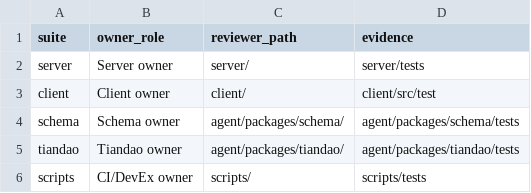
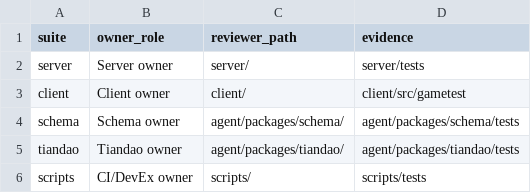
Before and after one commit to Kizunad/Bong, a TSV file: scripts/test-all-owners.tsv, drawn as a sheet.

```diff
--- a/scripts/test-all-owners.tsv
+++ b/scripts/test-all-owners.tsv
@@ -2,3 +2,3 @@ suite	owner_role	reviewer_path	evidence
 server	Server owner	server/	server/tests
-client	Client owner	client/	client/src/test
+client	Client owner	client/	client/src/gametest
 schema	Schema owner	agent/packages/schema/	agent/packages/schema/tests
```
Also changed, not shown: 3 other files.
